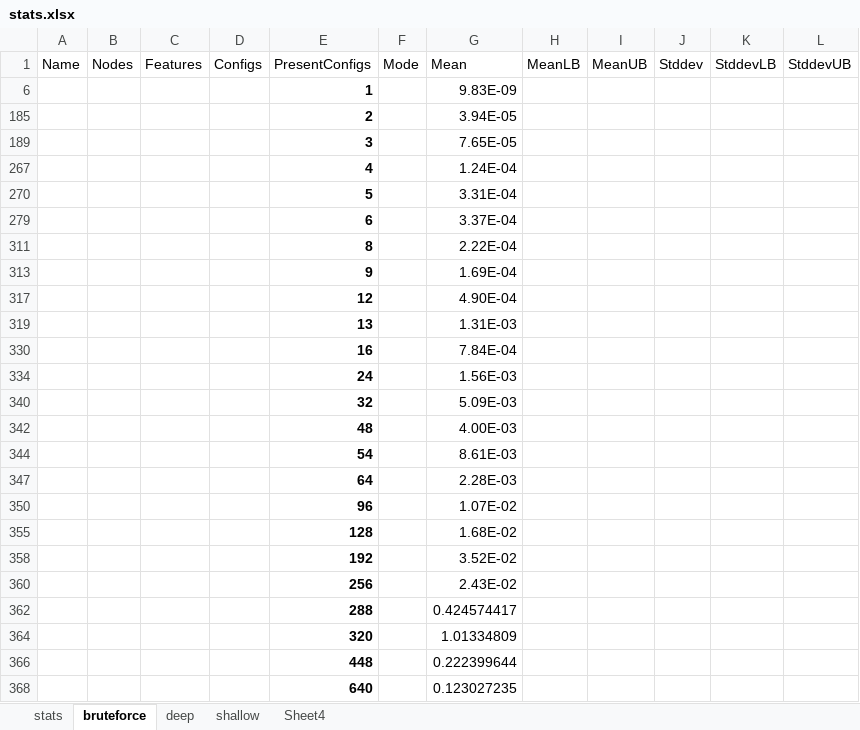
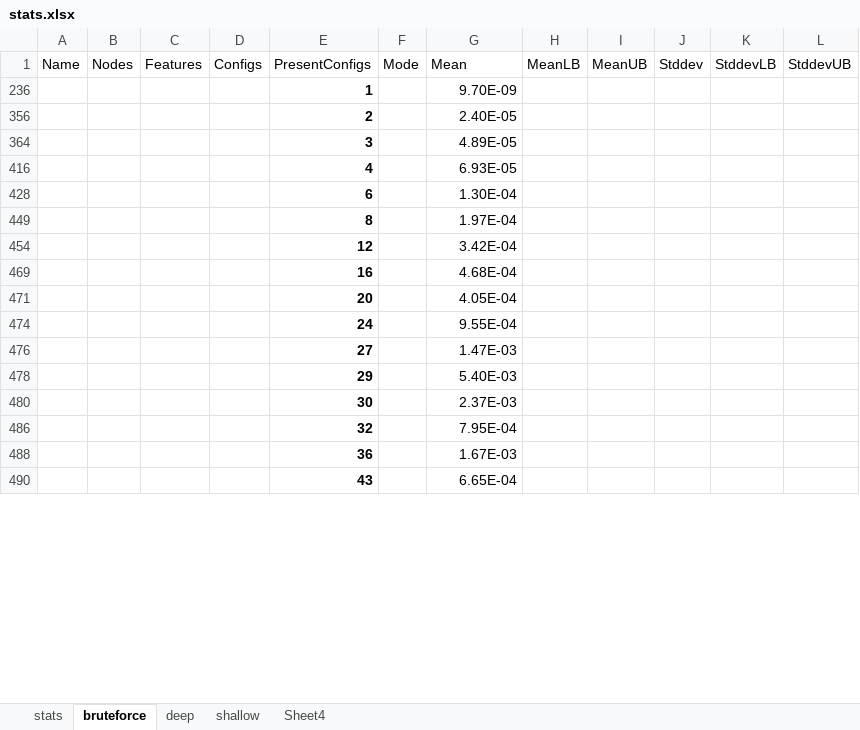
Before and after one commit to ramyshahin/ProductLineAnalysis, an Excel workbook: haskell/results/gotos/stats.xlsx, sheet bruteforce, drawn as a sheet; only a part is shown; values as stored, in another font and other column widths than the file's, no borders; removed rows and columns are numbered as before the commit, all else as after; the diff covers the shown part only; the diff names each change by its address in the sheet, - before the commit and + after, or states it on an @@ line.

```diff
--- a/haskell/results/gotos/stats.xlsx (sheet bruteforce)
+++ b/haskell/results/gotos/stats.xlsx (sheet bruteforce)
-G236 (Mean): 9.83E-09
+G236 (Mean): 9.70E-09
-G356 (Mean): 3.94E-05
+G356 (Mean): 2.40E-05
-G364 (Mean): 7.65E-05
+G364 (Mean): 4.89E-05
-G416 (Mean): 1.24E-04
+G416 (Mean): 6.93E-05
-row 270:  |  |  |  | 5 |  | 3.31E-04
-G428 (Mean): 3.37E-04
+G428 (Mean): 1.30E-04
-G449 (Mean): 2.22E-04
+G449 (Mean): 1.97E-04
-row 313:  |  |  |  | 9 |  | 1.69E-04
-G454 (Mean): 4.90E-04
+G454 (Mean): 3.42E-04
-row 319:  |  |  |  | 13 |  | 1.31E-03
-G469 (Mean): 7.84E-04
+G469 (Mean): 4.68E-04
-row 334:  |  |  |  | 24 |  | 1.56E-03
-row 340:  |  |  |  | 32 |  | 5.09E-03
-row 342:  |  |  |  | 48 |  | 4.00E-03
-row 344:  |  |  |  | 54 |  | 8.61E-03
-row 347:  |  |  |  | 64 |  | 2.28E-03
-row 350:  |  |  |  | 96 |  | 1.07E-02
-row 355:  |  |  |  | 128 |  | 1.68E-02
-row 358:  |  |  |  | 192 |  | 3.52E-02
-row 360:  |  |  |  | 256 |  | 2.43E-02
-row 362:  |  |  |  | 288 |  | 0.424574417
-row 364:  |  |  |  | 320 |  | 1.01334809
-row 366:  |  |  |  | 448 |  | 0.222399644
-row 368:  |  |  |  | 640 |  | 0.123027235
+row 471:  |  |  |  | 20 |  | 4.05E-04
+row 474:  |  |  |  | 24 |  | 9.55E-04
+row 476:  |  |  |  | 27 |  | 1.47E-03
+row 478:  |  |  |  | 29 |  | 5.40E-03
+row 480:  |  |  |  | 30 |  | 2.37E-03
+row 486:  |  |  |  | 32 |  | 7.95E-04
+row 488:  |  |  |  | 36 |  | 1.67E-03
+row 490:  |  |  |  | 43 |  | 6.65E-04
```
Also changed, not shown: 18 added rows elsewhere in this sheet, sheet stats, sheet shallow, sheet deep, hidden cells, charts or pictures, haskell/results/CaseTermination/stats.xlsx, 16 other files.
